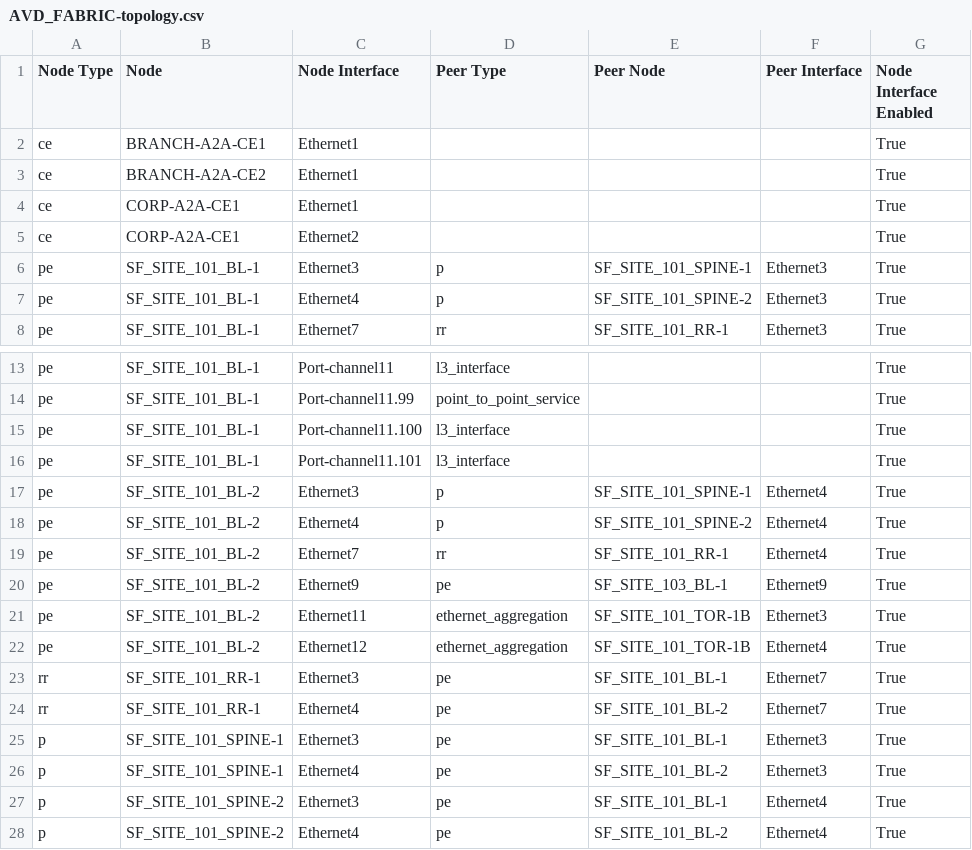
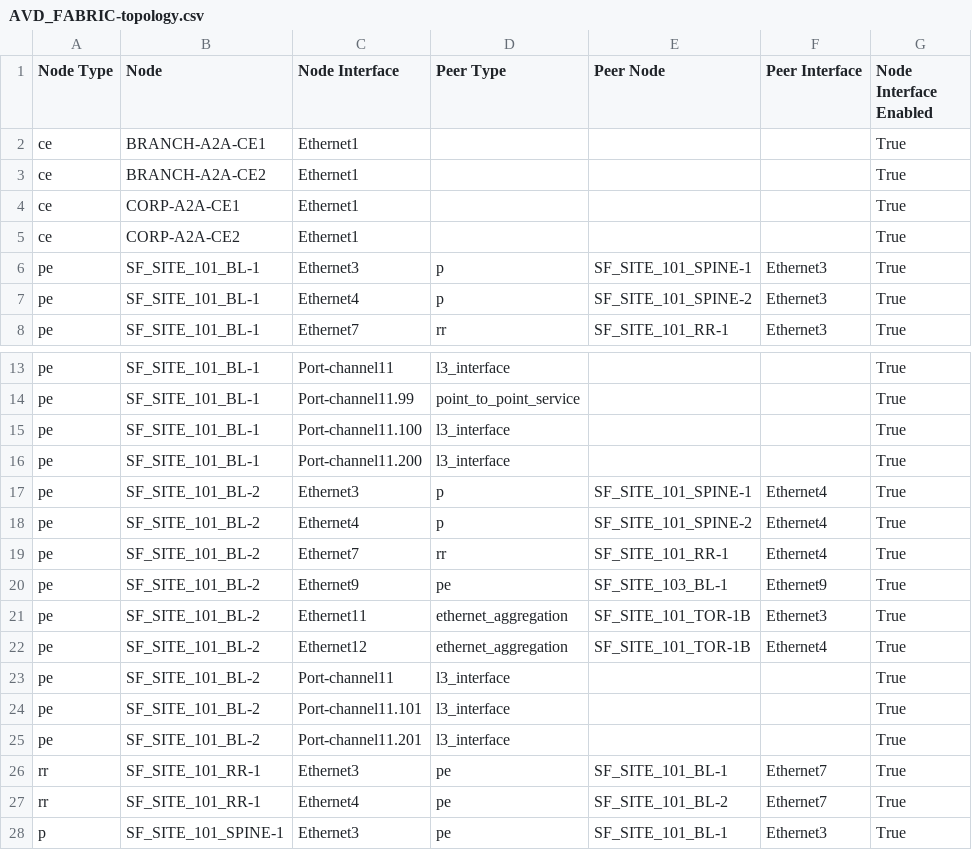
Before and after one commit to dkeitaarista/EDJSFAVDPOC, a CSV file: inventory/MPLS_network/documentation/fabric/AVD_FABRIC-topology.csv, drawn as a sheet; only a part is shown, gaps mark what is left out; the shorter side is filled out with more unchanged rows.

Commit message:
adding corp ce2 in site 101

```diff
--- a/inventory/MPLS_network/documentation/fabric/AVD_FABRIC-topology.csv
+++ b/inventory/MPLS_network/documentation/fabric/AVD_FABRIC-topology.csv
@@ -4,3 +4,3 @@ ce,BRANCH-A2A-CE2,Ethernet1,,,,True
 ce,CORP-A2A-CE1,Ethernet1,,,,True
-ce,CORP-A2A-CE1,Ethernet2,,,,True
+ce,CORP-A2A-CE2,Ethernet1,,,,True
 pe,SF_SITE_101_BL-1,Ethernet3,p,SF_SITE_101_SPINE-1,Ethernet3,True
@@ -15,3 +15,3 @@ pe,SF_SITE_101_BL-1,Port-channel11.99,point_to_point_service,,,True
 pe,SF_SITE_101_BL-1,Port-channel11.100,l3_interface,,,True
-pe,SF_SITE_101_BL-1,Port-channel11.101,l3_interface,,,True
+pe,SF_SITE_101_BL-1,Port-channel11.200,l3_interface,,,True
 pe,SF_SITE_101_BL-2,Ethernet3,p,SF_SITE_101_SPINE-1,Ethernet4,True
@@ -22,2 +22,5 @@ pe,SF_SITE_101_BL-2,Ethernet11,ethernet_aggregation,SF_SITE_101_TOR-1B,Ethernet3
 pe,SF_SITE_101_BL-2,Ethernet12,ethernet_aggregation,SF_SITE_101_TOR-1B,Ethernet4,True
+pe,SF_SITE_101_BL-2,Port-channel11,l3_interface,,,True
+pe,SF_SITE_101_BL-2,Port-channel11.101,l3_interface,,,True
+pe,SF_SITE_101_BL-2,Port-channel11.201,l3_interface,,,True
 rr,SF_SITE_101_RR-1,Ethernet3,pe,SF_SITE_101_BL-1,Ethernet7,True
```
Also changed, not shown: 42 other files.
